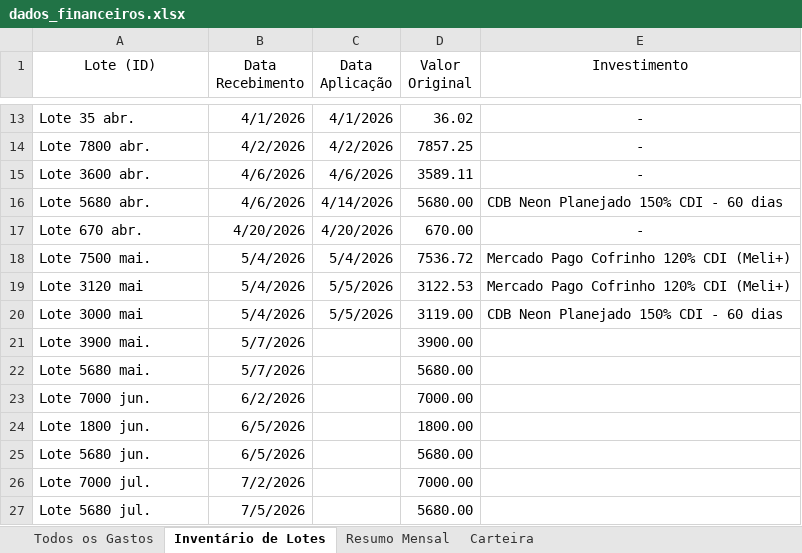
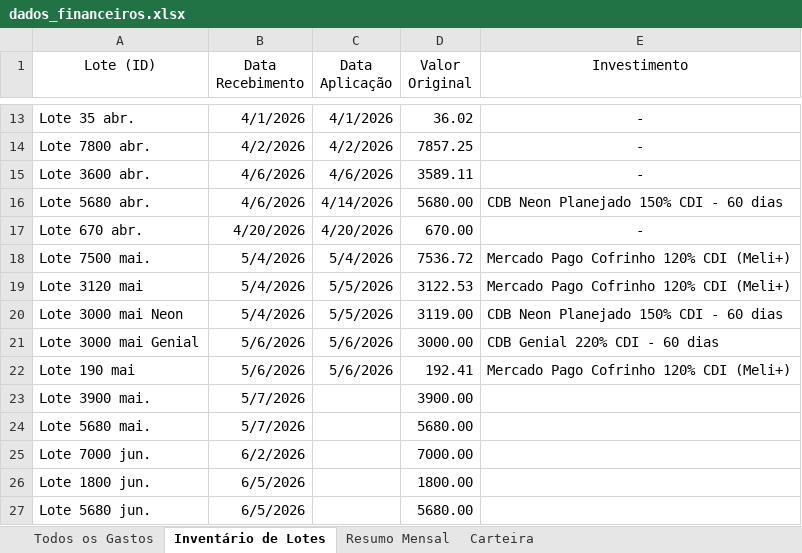
Before and after one commit to WevertonGomesCosta/payment-investment-allocation, an Excel workbook: dados/dados_financeiros.xlsx, sheet Inventário de Lotes, drawn as a sheet; only a part is shown, gaps mark what is left out; the shorter side is filled out with more unchanged rows; values as stored, in another font and other column widths than the file's, no borders; charts and pictures not drawn; the diff names each change by its address in the sheet, - before the commit and + after, or states it on an @@ line.

```diff
--- a/dados/dados_financeiros.xlsx (sheet Inventário de Lotes)
+++ b/dados/dados_financeiros.xlsx (sheet Inventário de Lotes)
-A20 (Lote (ID)): Lote 3000 mai
+A20 (Lote (ID)): Lote 3000 mai Neon
+row 21: Lote 3000 mai Genial | 5/6/2026 | 5/6/2026 | 3000.00 | CDB Genial 220% CDI - 60 dias
+row 22: Lote 190 mai | 5/6/2026 | 5/6/2026 | 192.41 | Mercado Pago Cofrinho 120% CDI (Meli+)
```
Also changed, not shown: sheet Carteira, sheet Resumo Mensal, sheet Todos os Gastos, charts or pictures.
